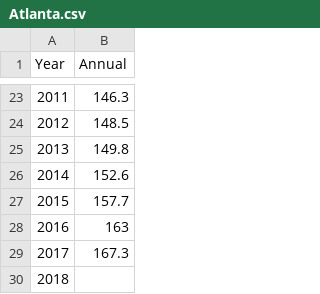
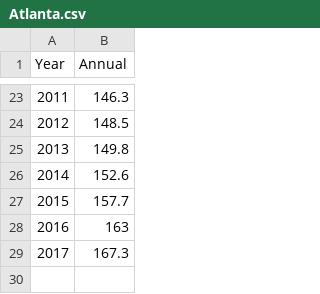
Before and after one commit to dshaffe2/ProjectOne, a CSV file: Manufacturing Data/Atlanta.csv, drawn as a sheet; only a part is shown, gaps mark what is left out.

Commit message:
adding dataframe for manufacturing data

```diff
--- a/Manufacturing Data/Atlanta.csv
+++ b/Manufacturing Data/Atlanta.csv
@@ -29,2 +29 @@ Year,Annual
 2017,167.3
-2018,
```
Also changed, not shown: 1 other file.
